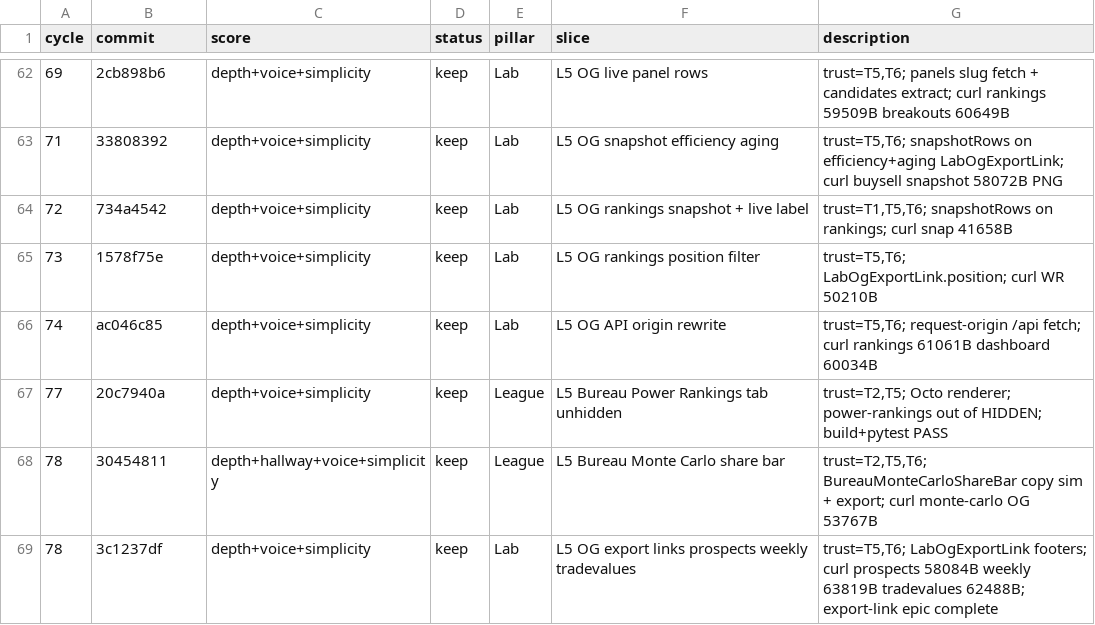
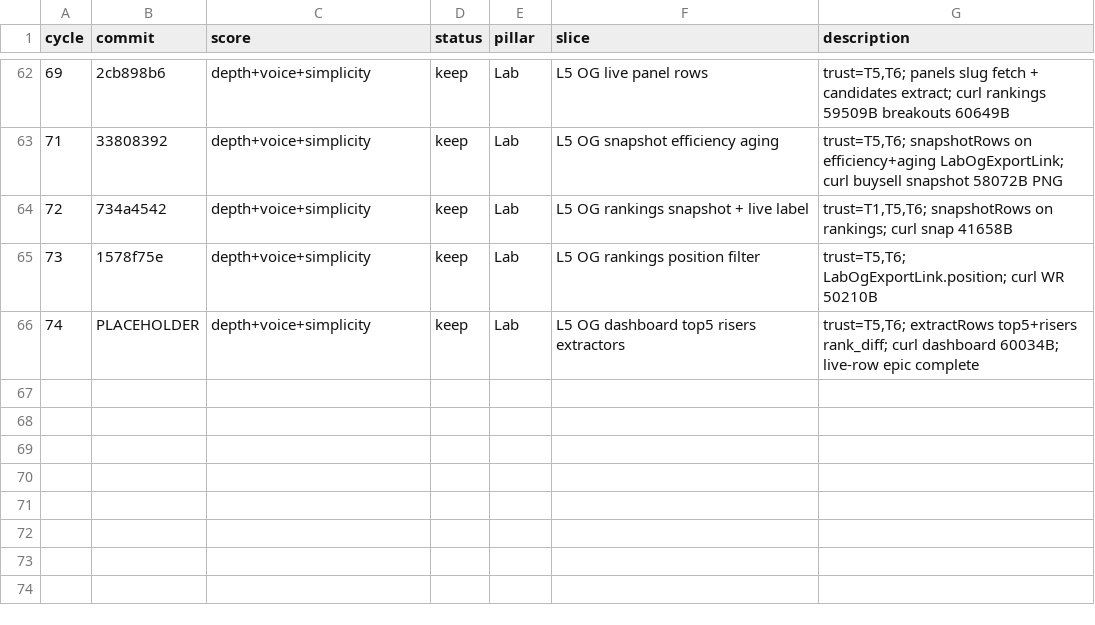
Before and after one commit to swaggerdagger987/razzle, a TSV file: docs/v2/results.tsv, drawn as a sheet; only a part is shown, gaps mark what is left out.

Commit message:
standup: 2026-05-31 — PASS Lab OG dashboard live extractors
Co-authored-by: swaggerdagger987 <swaggerdagger987@users.noreply.github.com>

```diff
--- a/docs/v2/results.tsv
+++ b/docs/v2/results.tsv
@@ -65,5 +65,2 @@ cycle	commit	score	status	pillar	slice	description
 73	1578f75e	depth+voice+simplicity	keep	Lab	L5 OG rankings position filter	trust=T5,T6; LabOgExportLink.position; curl WR 50210B
-74	ac046c85	depth+voice+simplicity	keep	Lab	L5 OG API origin rewrite	trust=T5,T6; request-origin /api fetch; curl rankings 61061B dashboard 60034B
-77	20c7940a	depth+voice+simplicity	keep	League	L5 Bureau Power Rankings tab unhidden	trust=T2,T5; Octo renderer; power-rankings out of HIDDEN; build+pytest PASS
-78	30454811	depth+hallway+voice+simplicity	keep	League	L5 Bureau Monte Carlo share bar	trust=T2,T5,T6; BureauMonteCarloShareBar copy sim + export; curl monte-carlo OG 53767B
-78	3c1237df	depth+voice+simplicity	keep	Lab	L5 OG export links prospects weekly tradevalues	trust=T5,T6; LabOgExportLink footers; curl prospects 58084B weekly 63819B tradevalues 62488B; export-link epic complete
+74	PLACEHOLDER	depth+voice+simplicity	keep	Lab	L5 OG dashboard top5 risers extractors	trust=T5,T6; extractRows top5+risers rank_diff; curl dashboard 60034B; live-row epic complete
```
Also changed, not shown: 6 other files.
